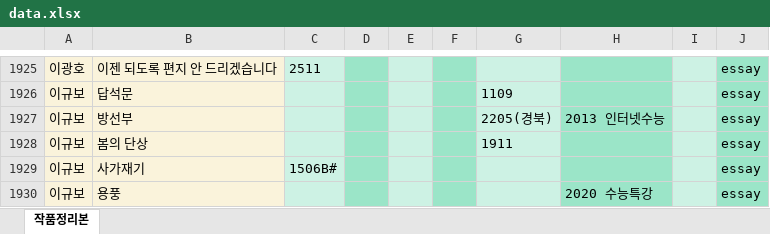
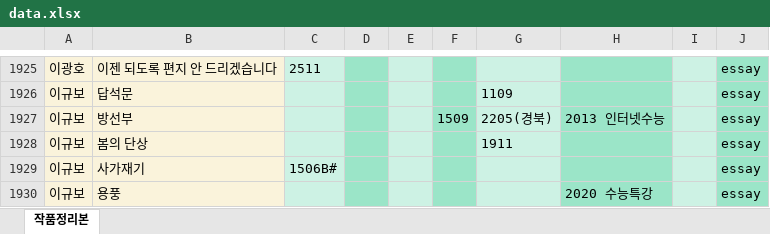
Before and after one commit to zanmulgyeol/litfind, an Excel workbook: public/data.xlsx, sheet 작품정리본, drawn as a sheet; only a part is shown, gaps mark what is left out; values as stored, in another font and other column widths than the file's, no borders; the diff names each change by its address in the sheet, - before the commit and + after, or states it on an @@ line.

Commit message:
data fixed

```diff
--- a/public/data.xlsx (sheet 작품정리본)
+++ b/public/data.xlsx (sheet 작품정리본)
-F1927: (empty)
+F1927: 1509
```
